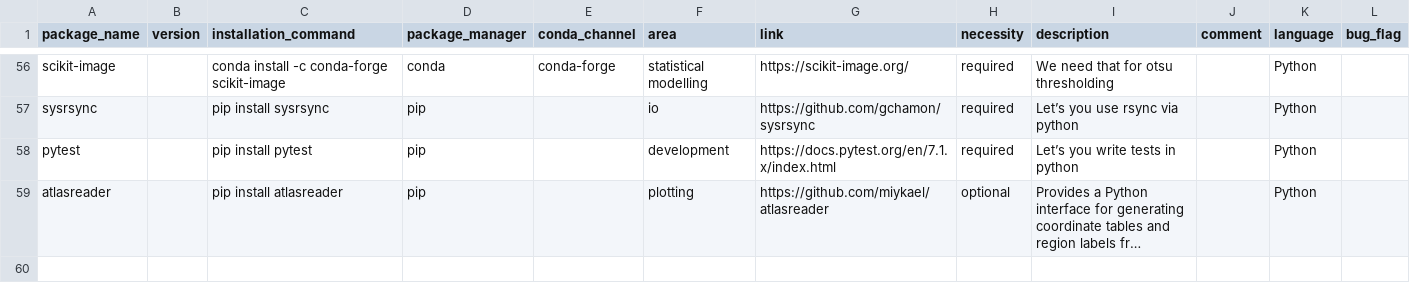
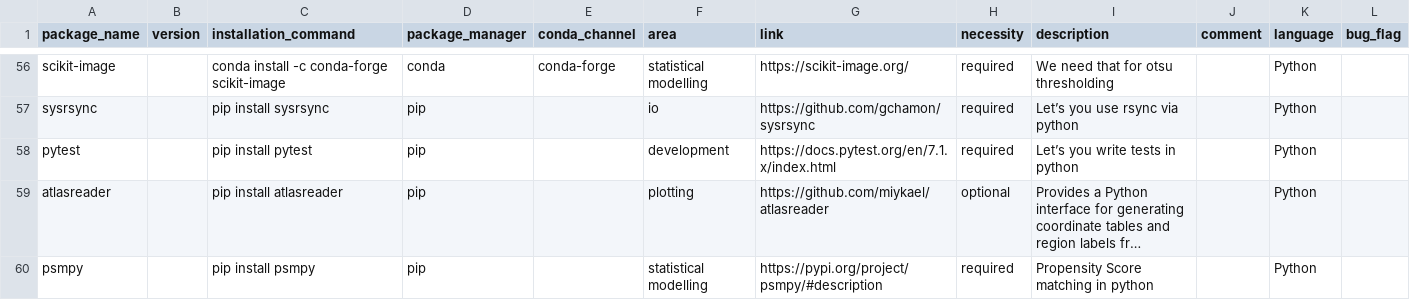
Before and after one commit to JohannesWiesner/csp_wiesner_johannes, a TSV file: environments/packages.tsv, drawn as a sheet; only a part is shown, gaps mark what is left out; long unchanged cells end in …; the diff names each change by its address in the sheet, - before the commit and + after, or states it on an @@ line.

Commit message:
closes #14

```diff
--- a/environments/packages.tsv
+++ b/environments/packages.tsv
+row 60: psmpy |  | pip install psmpy | pip |  | statistical modelling | https://pypi.org/project/psmpy/#description | required | Propensity Score matching in python |  | Python
```
